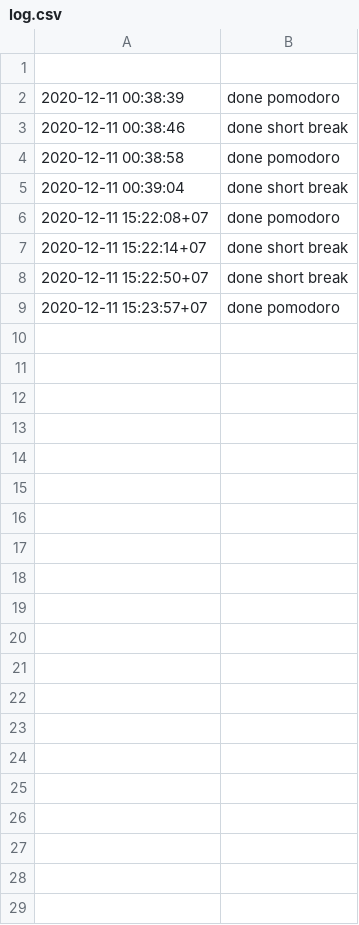
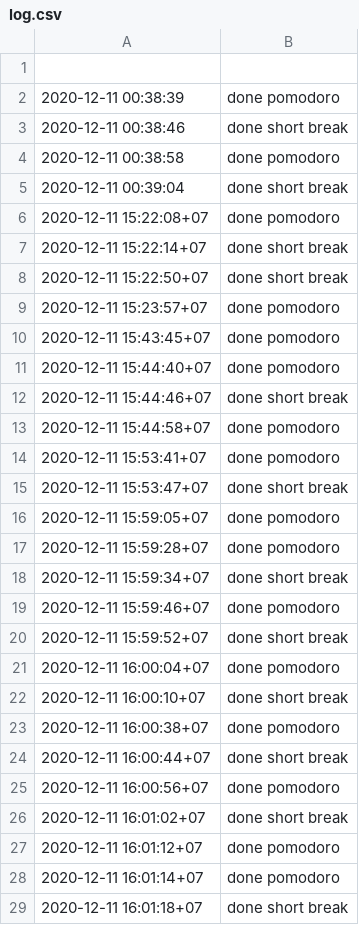
Before and after one commit to andreancnstn/pomodoro, a CSV file: log.csv, drawn as a sheet; only a part is shown; the diff covers the shown part only; the diff names each change by its address in the sheet, - before the commit and + after, or states it on an @@ line.

```diff
--- a/log.csv
+++ b/log.csv
+row 10: 2020-12-11 15:43:45+07 | done pomodoro
+row 11: 2020-12-11 15:44:40+07 | done pomodoro
+row 12: 2020-12-11 15:44:46+07 | done short break
+row 13: 2020-12-11 15:44:58+07 | done pomodoro
+row 14: 2020-12-11 15:53:41+07 | done pomodoro
+row 15: 2020-12-11 15:53:47+07 | done short break
+row 16: 2020-12-11 15:59:05+07 | done pomodoro
+row 17: 2020-12-11 15:59:28+07 | done pomodoro
+row 18: 2020-12-11 15:59:34+07 | done short break
+row 19: 2020-12-11 15:59:46+07 | done pomodoro
+row 20: 2020-12-11 15:59:52+07 | done short break
+row 21: 2020-12-11 16:00:04+07 | done pomodoro
+row 22: 2020-12-11 16:00:10+07 | done short break
+row 23: 2020-12-11 16:00:38+07 | done pomodoro
+row 24: 2020-12-11 16:00:44+07 | done short break
+row 25: 2020-12-11 16:00:56+07 | done pomodoro
+row 26: 2020-12-11 16:01:02+07 | done short break
+row 27: 2020-12-11 16:01:12+07 | done pomodoro
+row 28: 2020-12-11 16:01:14+07 | done pomodoro
+row 29: 2020-12-11 16:01:18+07 | done short break
```
Also changed, not shown: 73 added rows elsewhere in this file, 6 other files.
